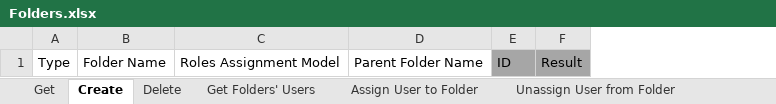
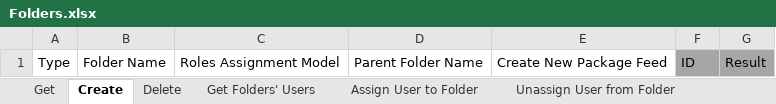
Before and after one commit to UiPath-Services/OrchestratorManager, an Excel workbook: Workbooks/EN/Folders.xlsx, sheet Create, drawn as a sheet; values as stored, in another font and other column widths than the file's, no borders; table styles not drawn; the diff names each change by its address in the sheet, - before the commit and + after, or states it on an @@ line.

Commit message:
JP-1024: Add folder packages option for CREATE folder

```diff
--- a/Workbooks/EN/Folders.xlsx (sheet Create)
+++ b/Workbooks/EN/Folders.xlsx (sheet Create)
+column E, row 1: Create New Package Feed
```
Also changed, not shown: Workbooks/JA/フォルダー.xlsx, 5 other files.
